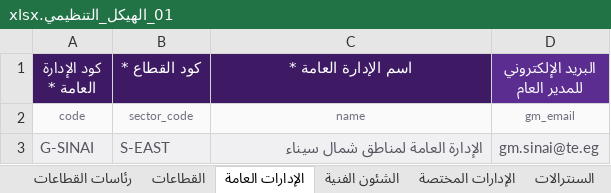
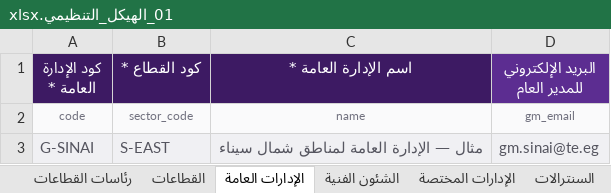
Before and after one commit to motaha-2020/invoice_tracking, an Excel workbook: apps/web/public/templates/01_الهيكل_التنظيمي.xlsx, sheet الإدارات العامة, drawn as a sheet; values as stored, in another font and other column widths than the file's, no borders; the diff names each change by its address in the sheet, - before the commit and + after, or states it on an @@ line.

```diff
--- a/apps/web/public/templates/01_الهيكل_التنظيمي.xlsx (sheet الإدارات العامة)
+++ b/apps/web/public/templates/01_الهيكل_التنظيمي.xlsx (sheet الإدارات العامة)
-C3 (اسم الإدارة العامة *): الإدارة العامة لمناطق شمال سيناء
+C3 (اسم الإدارة العامة *): مثال — الإدارة العامة لمناطق شمال سيناء
```
Also changed, not shown: sheet رئاسات القطاعات, sheet القطاعات, sheet السنترالات, sheet الشئون الفنية, sheet الإدارات المختصة, apps/web/public/templates/02_المشروعات.xlsx, templates/01_الهيكل_التنظيمي.xlsx, 34 other files.
